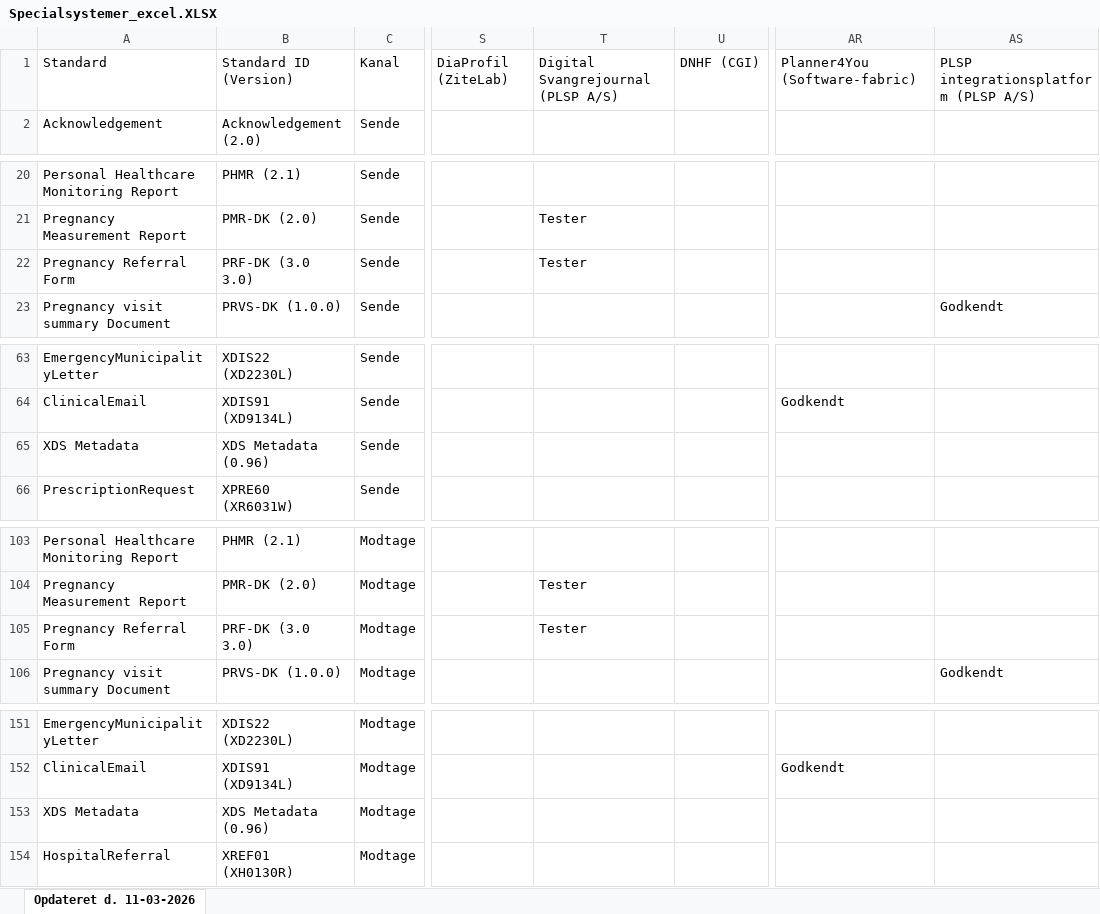
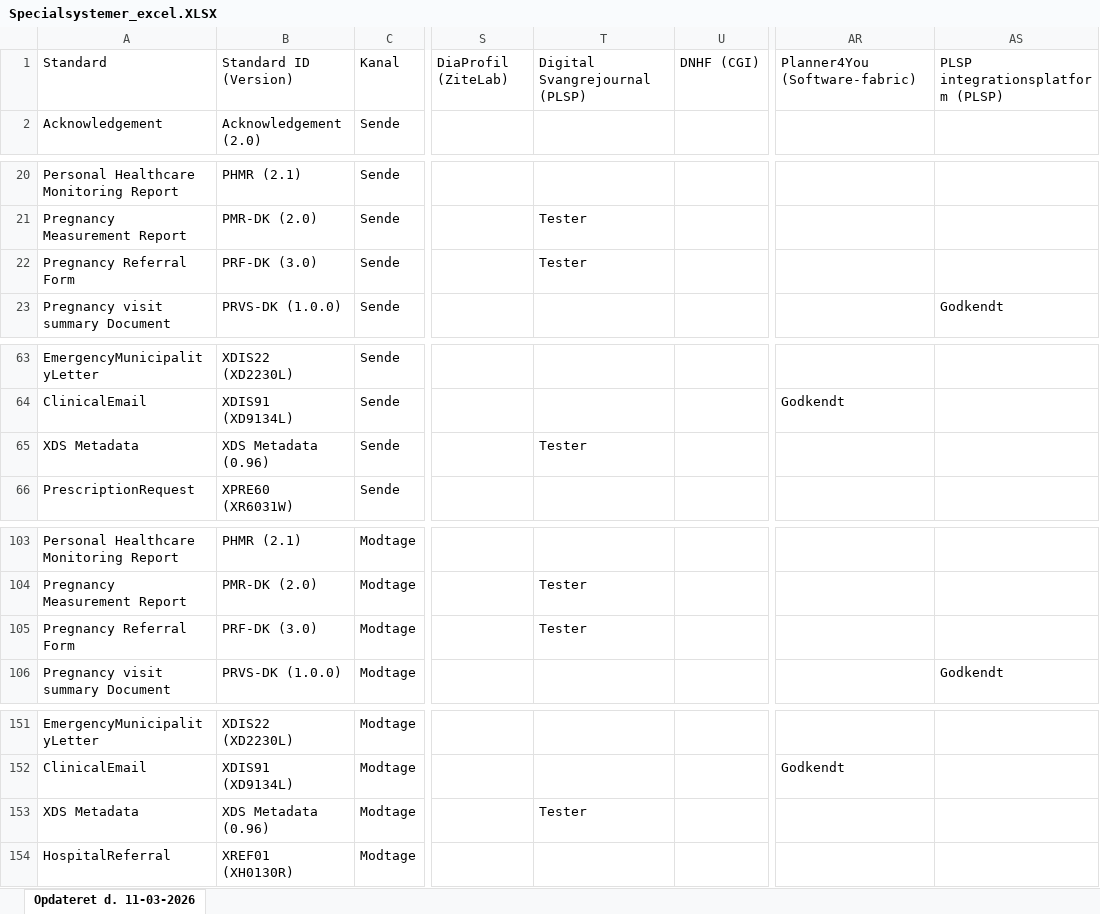
Before and after one commit to medcomdk/GodkendteSystemer, an Excel workbook: html/Specialsystemer_excel.XLSX, sheet Opdateret d. 11-03-2026, drawn as a sheet; only a part is shown, gaps mark what is left out; values as stored, in another font and other column widths than the file's, no borders; ↵ is a line break in a cell; the diff names each change by its address in the sheet, - before the commit and + after, or states it on an @@ line.

```diff
--- a/html/Specialsystemer_excel.XLSX (sheet Opdateret d. 11-03-2026)
+++ b/html/Specialsystemer_excel.XLSX (sheet Opdateret d. 11-03-2026)
-T1: Digital Svangrejournal (PLSP A/S)
+T1: Digital Svangrejournal (PLSP)
-AS1: PLSP integrationsplatform (PLSP A/S)
+AS1: PLSP integrationsplatform (PLSP)
-B22: PRF-DK (3.0 ↵ 3.0)
+B22: PRF-DK (3.0)
-T65: (empty)
+T65: Tester
-B105: PRF-DK (3.0 ↵ 3.0)
+B105: PRF-DK (3.0)
-T153: (empty)
+T153: Tester
```
Also changed, not shown: html/Alle systemer (Samlet liste)_excel.XLSX, html/Lægesystemer - modtage_excel.XLSX, 28 other files.
